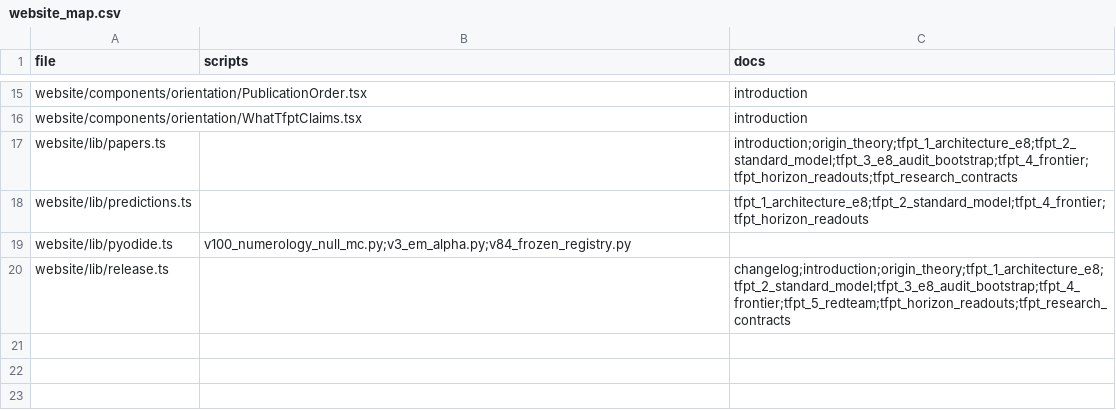
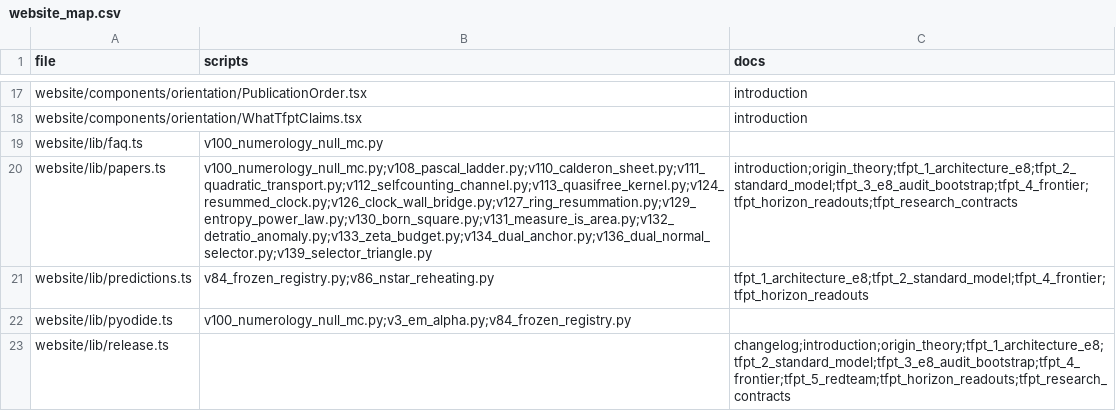
Before and after one commit to sthamann/tfpt-theoryv4, a CSV file: verification/website_map.csv, drawn as a sheet; only a part is shown, gaps mark what is left out; the diff covers the shown part only.

Commit message:
Update changelog and document synchronization for TFPT project
- Added a new entry in `changelog.tex` detailing the implementation of a one-way GitHub mirror for Overleaf synchronization, including the addition of `scripts/export-shadow.sh` and `.github/workflows/shadow-sync.yml`.
- Updated SHA256 hashes in `manifest.sha256` for `changelog.tex`, `tfpt_1_architecture_e8.tex`, and other documents to reflect recent changes.
- Revised `docs_map.csv` and `website_map.csv` to ensure accurate tracking of document versions and synchronization surfaces.

These updates enhance the documentation clarity and maintain integrity across project files, ensuring smooth synchronization with Overleaf.

```diff
--- a/verification/website_map.csv
+++ b/verification/website_map.csv
@@ -16,4 +18,5 @@ website/components/orientation/PublicationOrder.tsx,,introduction
 website/components/orientation/WhatTfptClaims.tsx,,introduction
-website/lib/papers.ts,,introduction;origin_theory;tfpt_1_architecture_e8;tfpt_2_standard_model;tfpt_3_e8_audit_bootstrap;tfpt_4_frontier;tfpt_horizon_readouts;tfpt_research_contracts
-website/lib/predictions.ts,,tfpt_1_architecture_e8;tfpt_2_standard_model;tfpt_4_frontier;tfpt_horizon_readouts
+website/lib/faq.ts,v100_numerology_null_mc.py,
+website/lib/papers.ts,v100_numerology_null_mc.py;v108_pascal_ladder.py;v110_calderon_sheet.py;v111_quadratic_transport.py;v112_selfcounting_channel.py;v113_quasifree_kernel.py;v124_resummed_clock.py;v126_clock_wall_bridge.py;v127_ring_resummation.py;v129_entropy_power_law.py;v130_born_square.py;v131_measure_is_area.py;v132_detratio_anomaly.py;v133_zeta_budget.py;v134_dual_anchor.py;v136_dual_normal_selector.py;v139_selector_triangle.py,introduction;origin_theory;tfpt_1_architecture_e8;tfpt_2_standard_model;tfpt_3_e8_audit_bootstrap;tfpt_4_frontier;tfpt_horizon_readouts;tfpt_research_contracts
+website/lib/predictions.ts,v84_frozen_registry.py;v86_nstar_reheating.py,tfpt_1_architecture_e8;tfpt_2_standard_model;tfpt_4_frontier;tfpt_horizon_readouts
 website/lib/pyodide.ts,v100_numerology_null_mc.py;v3_em_alpha.py;v84_frozen_registry.py,
```
Also changed, not shown: 4 added rows elsewhere in this file, verification/docs_map.csv, verification/status_ledger.csv, 34 other files.
